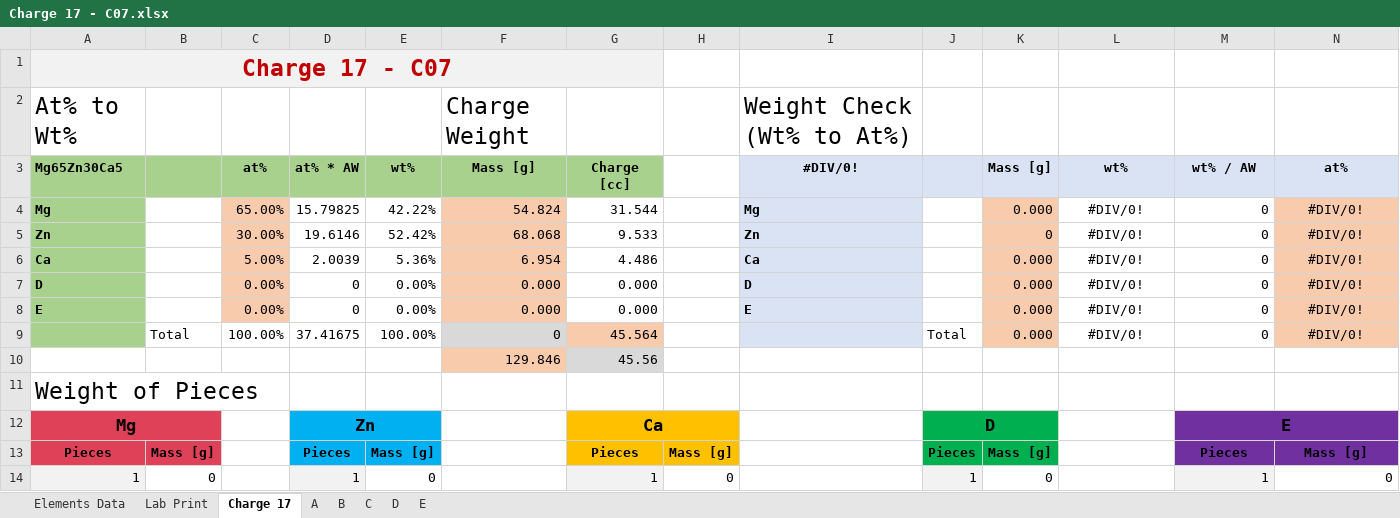
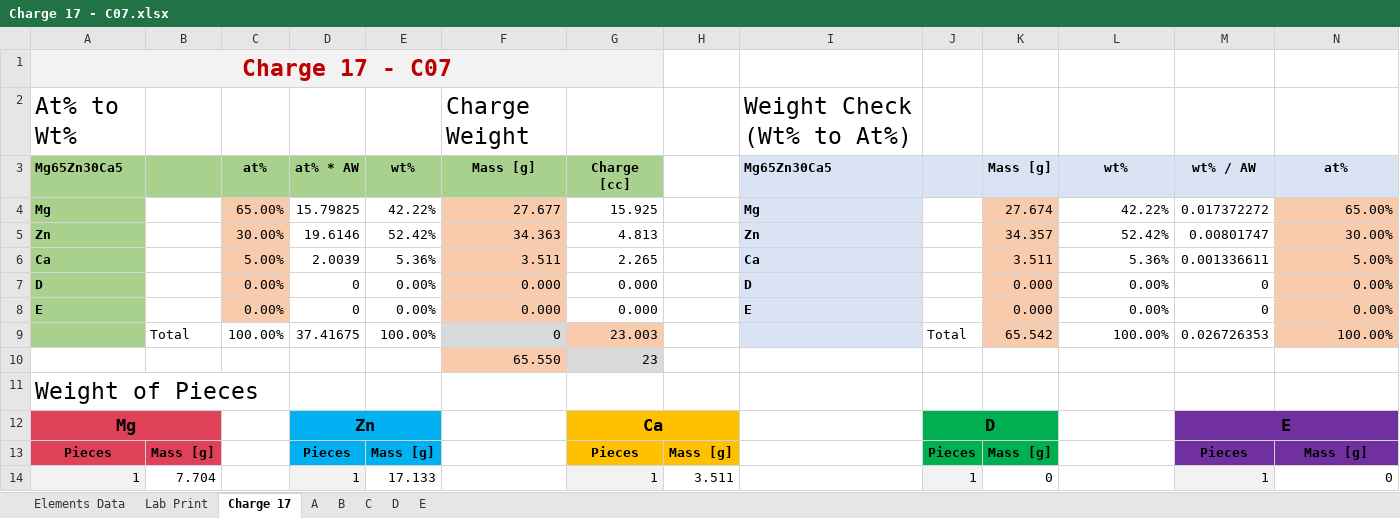
Before and after one commit to PoleScars/Manufacture-Alloys, an Excel workbook: Charge 17 - C07.xlsx, sheet Charge 17, drawn as a sheet; only a part is shown; values as stored, in another font and other column widths than the file's, no borders; removed rows and columns are numbered as before the commit, all else as after; rows hold the shown columns only; the diff covers the shown part only; the diff names each change by its address in the sheet, - before the commit and + after, or states it on an @@ line.

Commit message:
Cast Charge 17 and created Charge 18

```diff
--- a/Charge 17 - C07.xlsx (sheet Charge 17)
+++ b/Charge 17 - C07.xlsx (sheet Charge 17)
-I3: #DIV/0!
+I3: Mg65Zn30Ca5
-I3 alignment: center
+I3 alignment: left
-F4 (Mass [g]): 54.824
+F4 (Mass [g]): 27.677
-G4 (Charge [cc]): 31.544
+G4 (Charge [cc]): 15.925
-K4 (Mass [g]): 0.000
+K4 (Mass [g]): 27.674
-L4 (wt%): #DIV/0!
+L4 (wt%): 42.22%
-L4:L9 alignment: center
+L4:L9 alignment: right
-M4 (wt% / AW): 0
+M4 (wt% / AW): 0.017372272
-N4 (at%): #DIV/0!
+N4 (at%): 65.00%
-N4:N9 alignment: center
+N4:N9 alignment: right
-F5 (Mass [g]): 68.068
+F5 (Mass [g]): 34.363
-G5 (Charge [cc]): 9.533
+G5 (Charge [cc]): 4.813
-K5 (Mass [g]): 0
+K5 (Mass [g]): 34.357
-L5 (wt%): #DIV/0!
+L5 (wt%): 52.42%
-M5 (wt% / AW): 0
+M5 (wt% / AW): 0.00801747
-N5 (at%): #DIV/0!
+N5 (at%): 30.00%
-F6 (Mass [g]): 6.954
+F6 (Mass [g]): 3.511
-G6 (Charge [cc]): 4.486
+G6 (Charge [cc]): 2.265
-K6 (Mass [g]): 0.000
+K6 (Mass [g]): 3.511
-L6 (wt%): #DIV/0!
+L6 (wt%): 5.36%
-M6 (wt% / AW): 0
+M6 (wt% / AW): 0.001336611
-N6 (at%): #DIV/0!
+N6 (at%): 5.00%
-L7:L8 (wt%): #DIV/0!
+L7:L8 (wt%): 0.00%
-N7:N8 (at%): #DIV/0!
+N7:N8 (at%): 0.00%
-G9 (Charge [cc]): 45.564
+G9 (Charge [cc]): 23.003
-K9 (Mass [g]): 0.000
+K9 (Mass [g]): 65.542
-L9 (wt%): #DIV/0!
+L9 (wt%): 100.00%
-M9 (wt% / AW): 0
+M9 (wt% / AW): 0.026726353
-N9 (at%): #DIV/0!
+N9 (at%): 100.00%
-row 10:  |  |  |  |  | 129.846 | 45.56
+row 10:  |  |  |  |  | 65.550 | 23
-B14: 0
+B14: 7.704
-E14 (wt%): 0
+E14 (wt%): 17.133
-H14: 0
+H14: 3.511
```
Also changed, not shown: 9 edited cells elsewhere in this sheet, sheet A, sheet B, sheet Lab Print, sheet C, formulas that keep their value, 1 other file.
